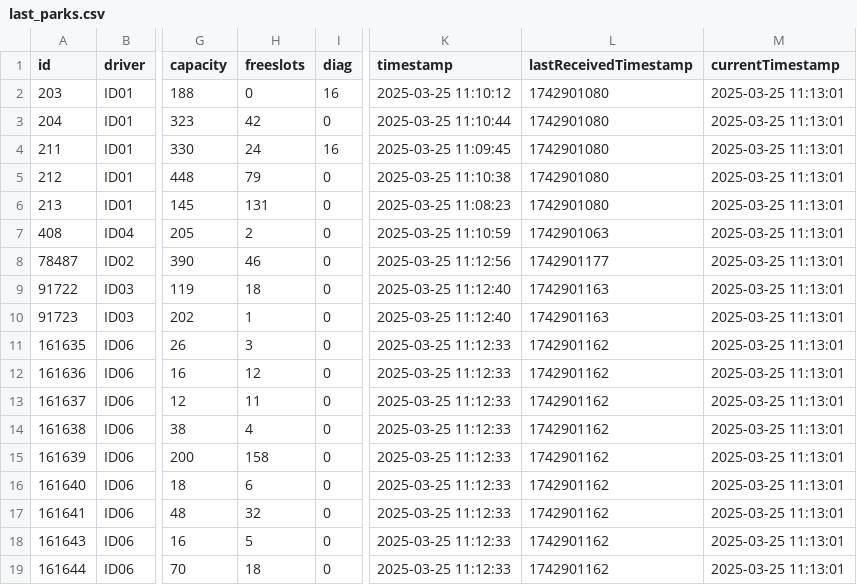
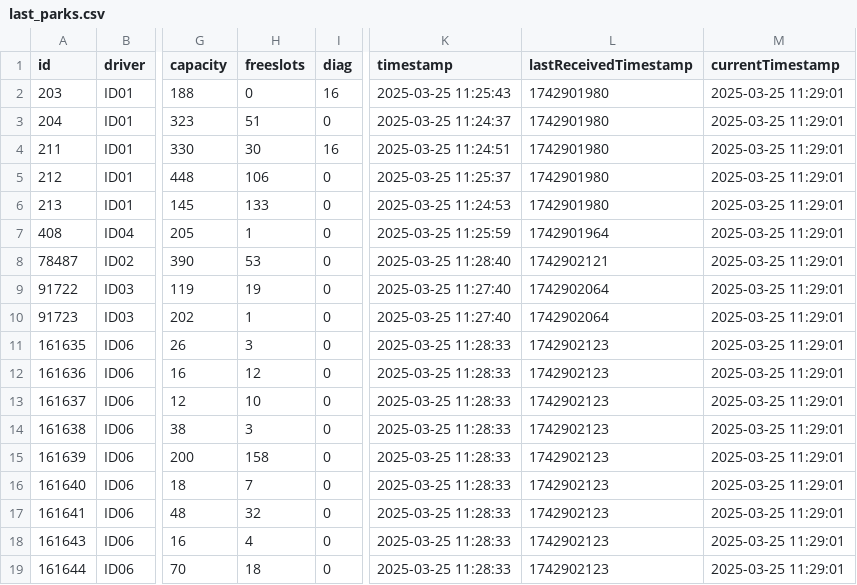
Before and after one commit to napo/parklogtrento, a CSV file: data/last_parks.csv, drawn as a sheet; only a part is shown, gaps mark what is left out; the diff names each change by its address in the sheet, - before the commit and + after, or states it on an @@ line.

Commit message:
Latest data: Tue Mar 25 11:29:27 UTC 2025

```diff
--- a/data/last_parks.csv
+++ b/data/last_parks.csv
-K2 (timestamp): 2025-03-25 11:10:12
+K2 (timestamp): 2025-03-25 11:25:43
-L2:L6 (lastReceivedTimestamp): 1742901080
+L2:L6 (lastReceivedTimestamp): 1742901980
-M2:M19 (currentTimestamp): 2025-03-25 11:13:01
+M2:M19 (currentTimestamp): 2025-03-25 11:29:01
-H3 (freeslots): 42
+H3 (freeslots): 51
-K3 (timestamp): 2025-03-25 11:10:44
+K3 (timestamp): 2025-03-25 11:24:37
-H4 (freeslots): 24
+H4 (freeslots): 30
-K4 (timestamp): 2025-03-25 11:09:45
+K4 (timestamp): 2025-03-25 11:24:51
-H5 (freeslots): 79
+H5 (freeslots): 106
-K5 (timestamp): 2025-03-25 11:10:38
+K5 (timestamp): 2025-03-25 11:25:37
-H6 (freeslots): 131
+H6 (freeslots): 133
-K6 (timestamp): 2025-03-25 11:08:23
+K6 (timestamp): 2025-03-25 11:24:53
-H7 (freeslots): 2
+H7 (freeslots): 1
-K7 (timestamp): 2025-03-25 11:10:59
+K7 (timestamp): 2025-03-25 11:25:59
-L7 (lastReceivedTimestamp): 1742901063
+L7 (lastReceivedTimestamp): 1742901964
-H8 (freeslots): 46
+H8 (freeslots): 53
-K8 (timestamp): 2025-03-25 11:12:56
+K8 (timestamp): 2025-03-25 11:28:40
-L8 (lastReceivedTimestamp): 1742901177
+L8 (lastReceivedTimestamp): 1742902121
-H9 (freeslots): 18
+H9 (freeslots): 19
-K9:K10 (timestamp): 2025-03-25 11:12:40
+K9:K10 (timestamp): 2025-03-25 11:27:40
-L9:L10 (lastReceivedTimestamp): 1742901163
+L9:L10 (lastReceivedTimestamp): 1742902064
-K11:K19 (timestamp): 2025-03-25 11:12:33
+K11:K19 (timestamp): 2025-03-25 11:28:33
-L11:L19 (lastReceivedTimestamp): 1742901162
+L11:L19 (lastReceivedTimestamp): 1742902123
-H13 (freeslots): 11
+H13 (freeslots): 10
-H14 (freeslots): 4
+H14 (freeslots): 3
-H16 (freeslots): 6
+H16 (freeslots): 7
-H18 (freeslots): 5
+H18 (freeslots): 4
```
Also changed, not shown: data/last_zones.csv, 2 other files.
